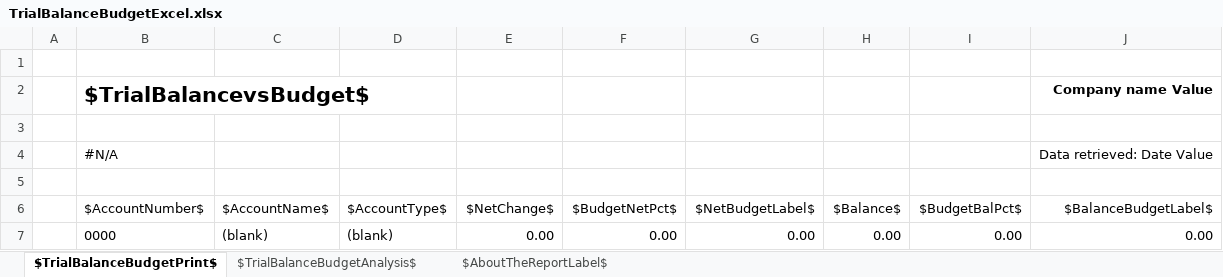
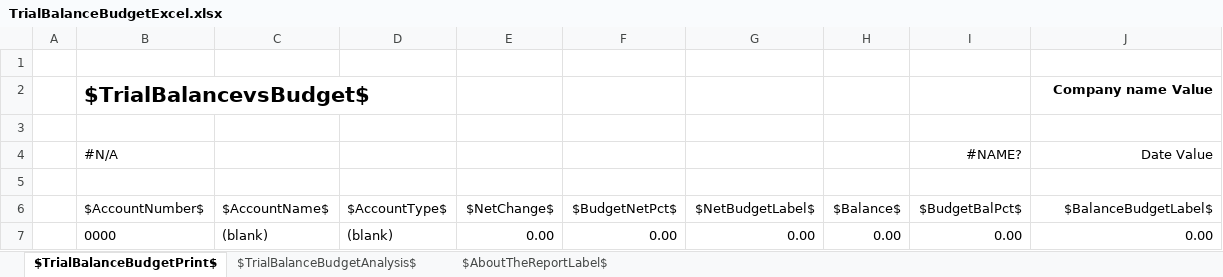
Before and after one commit to microsoft/ALAppExtensions, an Excel workbook: Apps/W1/ExcelReports/app/ReportLayouts/Excel/GeneralLedger/TrialBalanceBudgetExcel.xlsx, sheet $TrialBalanceBudgetPrint$, drawn as a sheet; values as stored, in another font and other column widths than the file's, no borders; removed rows and columns are numbered as before the commit, all else as after; the diff names each change by its address in the sheet, - before the commit and + after, or states it on an @@ line.

Commit message:
Trial Balance Budget

```diff
--- a/Apps/W1/ExcelReports/app/ReportLayouts/Excel/GeneralLedger/TrialBalanceBudgetExcel.xlsx (sheet $TrialBalanceBudgetPrint$)
+++ b/Apps/W1/ExcelReports/app/ReportLayouts/Excel/GeneralLedger/TrialBalanceBudgetExcel.xlsx (sheet $TrialBalanceBudgetPrint$)
-row 4:  | #N/A |  |  |  |  |  |  |  | Data retrieved: Date Value
+row 4:  | #N/A |  |  |  |  |  |  | #NAME? | Date Value
```
Also changed, not shown: sheet $AboutTheReportLabel$.
